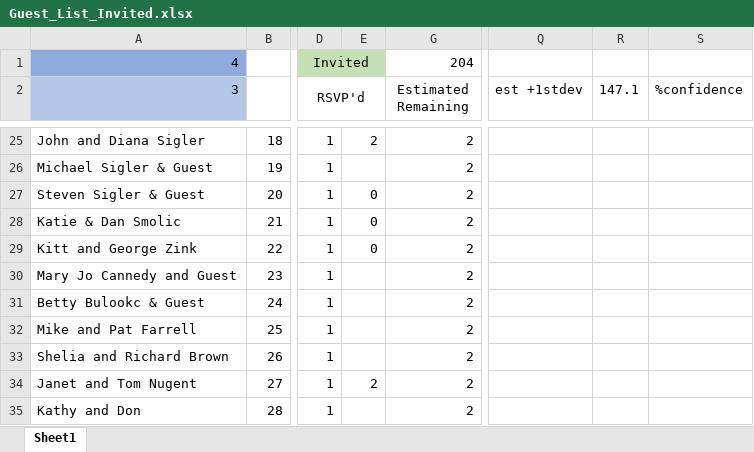
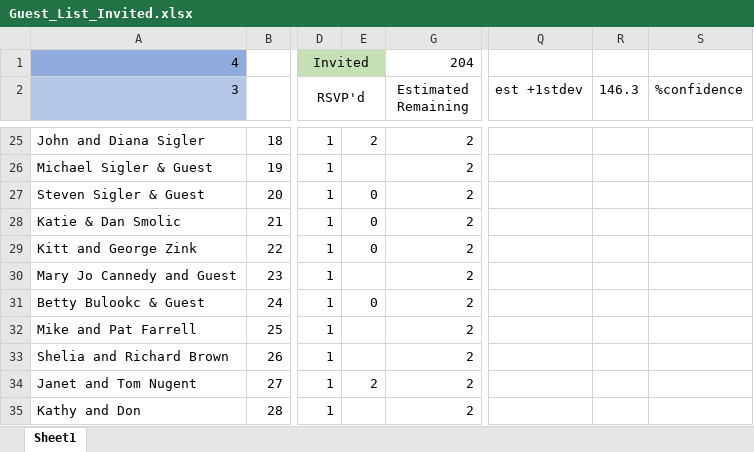
Before and after one commit to farrell49/Farrell_Garrett_Wedding, an Excel workbook: Guest_List_Invited.xlsx, sheet Sheet1, drawn as a sheet; only a part is shown, gaps mark what is left out; values as stored, in another font and other column widths than the file's, no borders; conditional formats not drawn; the diff covers the shown part only; the diff names each change by its address in the sheet, - before the commit and + after, or states it on an @@ line.

Commit message:
Updated gifts and RSVPs

```diff
--- a/Guest_List_Invited.xlsx (sheet Sheet1)
+++ b/Guest_List_Invited.xlsx (sheet Sheet1)
-R2: 147.1
+R2: 146.3
-E31: (empty)
+E31: 0
```
Also changed, not shown: 11 edited cells elsewhere in this sheet, hidden cells.
